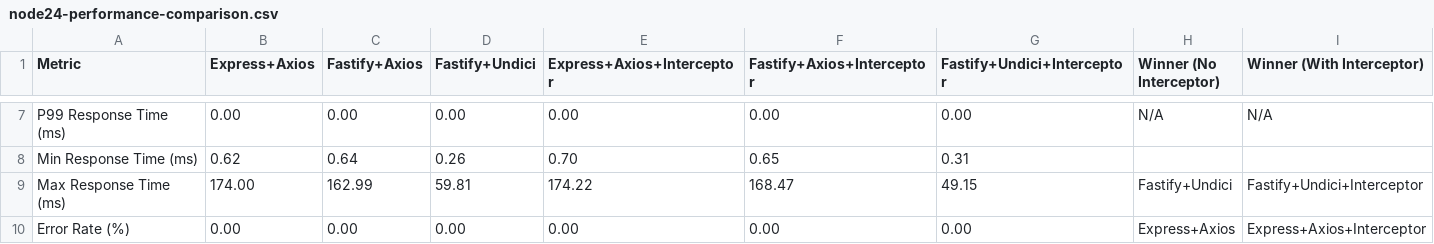
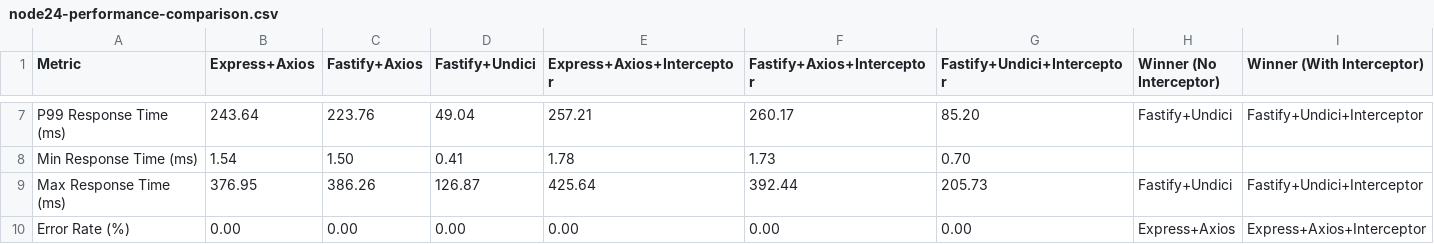
Before and after one commit to yordan-kanchelov/nestjs-undici-performance, a CSV file: results/node24-performance-comparison.csv, drawn as a sheet; only a part is shown, gaps mark what is left out; the diff covers the shown part only; the diff names each change by its address in the sheet, - before the commit and + after, or states it on an @@ line.

```diff
--- a/results/node24-performance-comparison.csv
+++ b/results/node24-performance-comparison.csv
-B7 (Express+Axios): 0.00
+B7 (Express+Axios): 243.64
-C7 (Fastify+Axios): 0.00
+C7 (Fastify+Axios): 223.76
-D7 (Fastify+Undici): 0.00
+D7 (Fastify+Undici): 49.04
-E7 (Express+Axios+Interceptor): 0.00
+E7 (Express+Axios+Interceptor): 257.21
-F7 (Fastify+Axios+Interceptor): 0.00
+F7 (Fastify+Axios+Interceptor): 260.17
-G7 (Fastify+Undici+Interceptor): 0.00
+G7 (Fastify+Undici+Interceptor): 85.20
-H7 (Winner (No Interceptor)): N/A
+H7 (Winner (No Interceptor)): Fastify+Undici
-I7 (Winner (With Interceptor)): N/A
+I7 (Winner (With Interceptor)): Fastify+Undici+Interceptor
-B8 (Express+Axios): 0.62
+B8 (Express+Axios): 1.54
-C8 (Fastify+Axios): 0.64
+C8 (Fastify+Axios): 1.50
-D8 (Fastify+Undici): 0.26
+D8 (Fastify+Undici): 0.41
-E8 (Express+Axios+Interceptor): 0.70
+E8 (Express+Axios+Interceptor): 1.78
-F8 (Fastify+Axios+Interceptor): 0.65
+F8 (Fastify+Axios+Interceptor): 1.73
-G8 (Fastify+Undici+Interceptor): 0.31
+G8 (Fastify+Undici+Interceptor): 0.70
-B9 (Express+Axios): 174.00
+B9 (Express+Axios): 376.95
-C9 (Fastify+Axios): 162.99
+C9 (Fastify+Axios): 386.26
-D9 (Fastify+Undici): 59.81
+D9 (Fastify+Undici): 126.87
-E9 (Express+Axios+Interceptor): 174.22
+E9 (Express+Axios+Interceptor): 425.64
-F9 (Fastify+Axios+Interceptor): 168.47
+F9 (Fastify+Axios+Interceptor): 392.44
-G9 (Fastify+Undici+Interceptor): 49.15
+G9 (Fastify+Undici+Interceptor): 205.73
```
Also changed, not shown: 30 edited cells elsewhere in this file, results/node20-performance-comparison.csv, results/node22-performance-comparison.csv, 8 other files.
